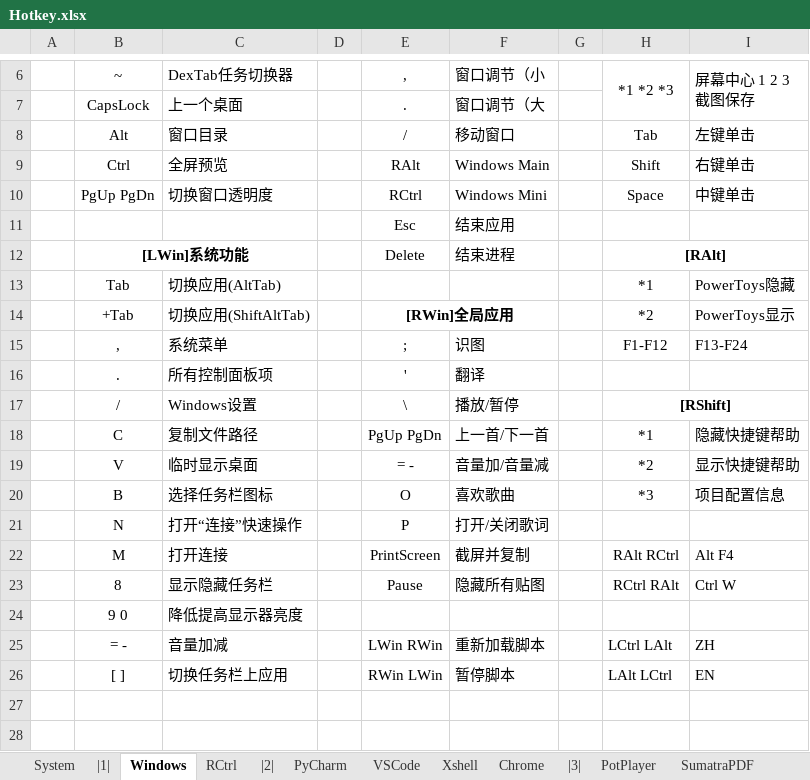
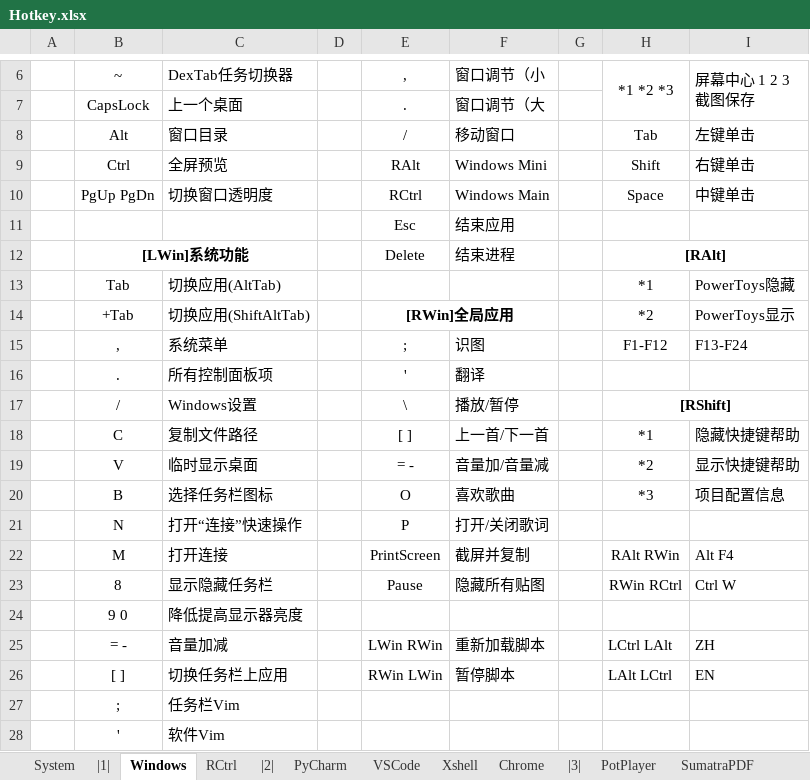
Before and after one commit to By2048/Ahk, an Excel workbook: Doc/Hotkey.xlsx, sheet Windows, drawn as a sheet; only a part is shown, gaps mark what is left out; values as stored, in another font and other column widths than the file's, no borders; the diff names each change by its address in the sheet, - before the commit and + after, or states it on an @@ line.

```diff
--- a/Doc/Hotkey.xlsx (sheet Windows)
+++ b/Doc/Hotkey.xlsx (sheet Windows)
-F9: Windows Main
+F9: Windows Mini
-F10: Windows Mini
+F10: Windows Main
-E18: PgUp PgDn
+E18: [ ]
-H22: RAlt RCtrl
+H22: RAlt RWin
-H23: RCtrl RAlt
+H23: RWin RCtrl
+row 27:  | ; | 任务栏Vim
+row 28:  | ' | 软件Vim
```
Also changed, not shown: sheet RCtrl, sheet Chrome, sheet PyCharm, 20 other files.
